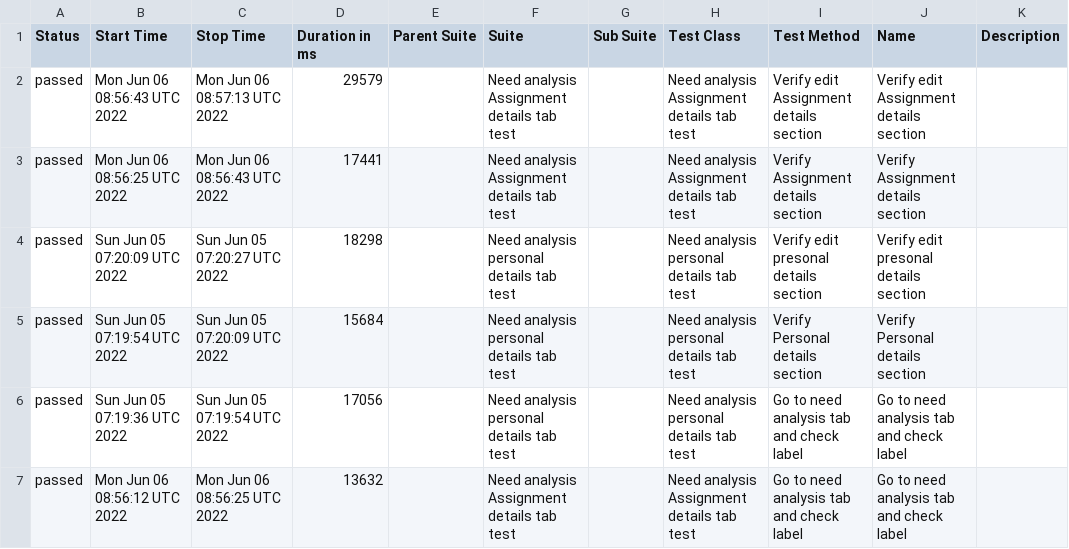
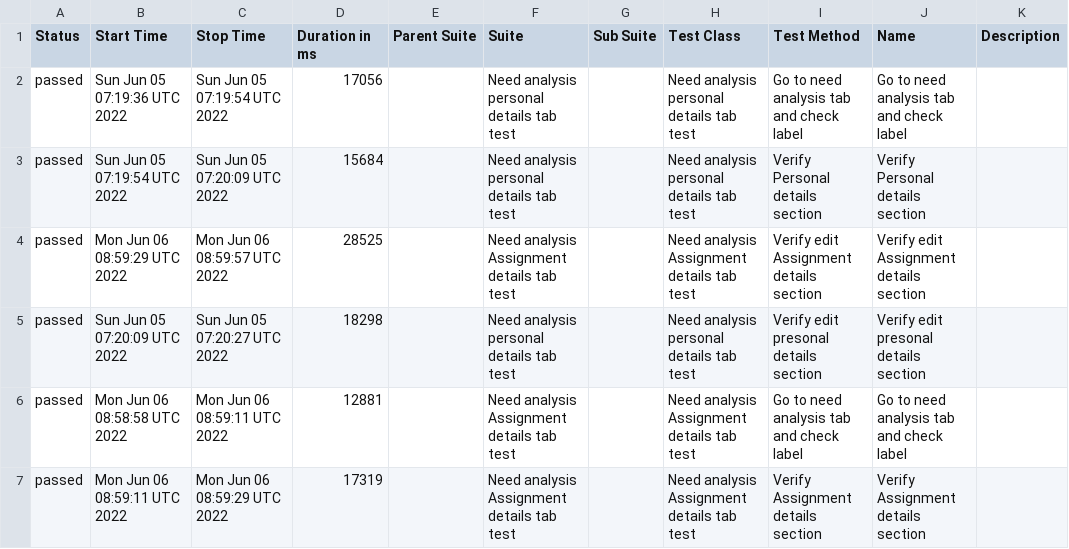
Before and after one commit to Kravch773/testGithubActions, a CSV file: data/suites.csv, drawn as a sheet.

Commit message:
Deploying to gh-pages from @ Kravch773/testGithubActions@d43cf66477e3a60e37e2f486b3df18c7933093f4 🚀

```diff
--- a/data/suites.csv
+++ b/data/suites.csv
@@ -1,7 +1,7 @@
 "Status","Start Time","Stop Time","Duration in ms","Parent Suite","Suite","Sub Suite","Test Class","Test Method","Name","Description"
-"passed","Mon Jun 06 08:56:43 UTC 2022","Mon Jun 06 08:57:13 UTC 2022","29579","","Need analysis Assignment details tab test","","Need analysis Assignment details tab test","Verify edit Assignment details section","Verify edit Assignment details section",""
-"passed","Mon Jun 06 08:56:25 UTC 2022","Mon Jun 06 08:56:43 UTC 2022","17441","","Need analysis Assignment details tab test","","Need analysis Assignment details tab test","Verify Assignment details section","Verify Assignment details section",""
+"passed","Sun Jun 05 07:19:36 UTC 2022","Sun Jun 05 07:19:54 UTC 2022","17056","","Need analysis personal details tab test","","Need analysis personal details tab test","Go to need analysis tab and check label","Go to need analysis tab and check label",""
+"passed","Sun Jun 05 07:19:54 UTC 2022","Sun Jun 05 07:20:09 UTC 2022","15684","","Need analysis personal details tab test","","Need analysis personal details tab test","Verify Personal details section","Verify Personal details section",""
+"passed","Mon Jun 06 08:59:29 UTC 2022","Mon Jun 06 08:59:57 UTC 2022","28525","","Need analysis Assignment details tab test","","Need analysis Assignment details tab test","Verify edit Assignment details section","Verify edit Assignment details section",""
 "passed","Sun Jun 05 07:20:09 UTC 2022","Sun Jun 05 07:20:27 UTC 2022","18298","","Need analysis personal details tab test","","Need analysis personal details tab test","Verify edit presonal details section","Verify edit presonal details section",""
-"passed","Sun Jun 05 07:19:54 UTC 2022","Sun Jun 05 07:20:09 UTC 2022","15684","","Need analysis personal details tab test","","Need analysis personal details tab test","Verify Personal details section","Verify Personal details section",""
-"passed","Sun Jun 05 07:19:36 UTC 2022","Sun Jun 05 07:19:54 UTC 2022","17056","","Need analysis personal details tab test","","Need analysis personal details tab test","Go to need analysis tab and check label","Go to need analysis tab and check label",""
-"passed","Mon Jun 06 08:56:12 UTC 2022","Mon Jun 06 08:56:25 UTC 2022","13632","","Need analysis Assignment details tab test","","Need analysis Assignment details tab test","Go to need analysis tab and check label","Go to need analysis tab and check label",""
+"passed","Mon Jun 06 08:58:58 UTC 2022","Mon Jun 06 08:59:11 UTC 2022","12881","","Need analysis Assignment details tab test","","Need analysis Assignment details tab test","Go to need analysis tab and check label","Go to need analysis tab and check label",""
+"passed","Mon Jun 06 08:59:11 UTC 2022","Mon Jun 06 08:59:29 UTC 2022","17319","","Need analysis Assignment details tab test","","Need analysis Assignment details tab test","Verify Assignment details section","Verify Assignment details section",""
```
Also changed, not shown: 19 other files.
